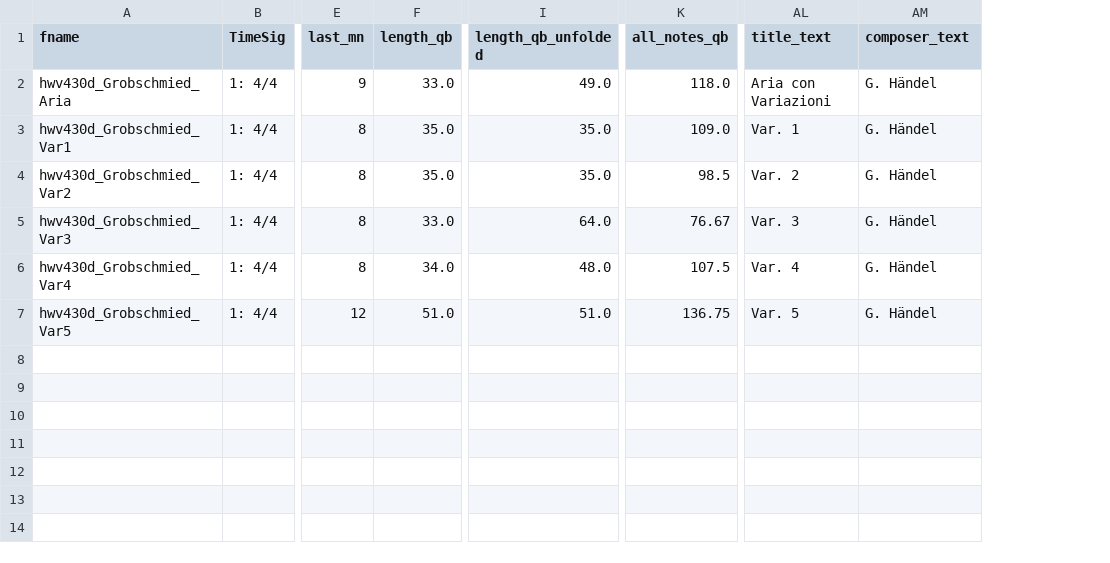
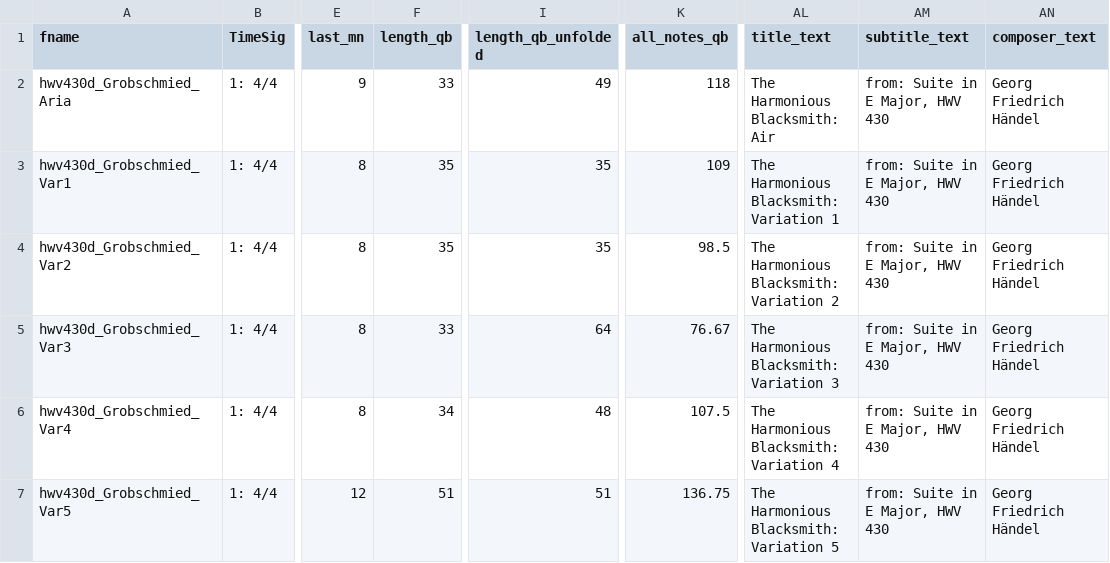
Before and after one commit to DCMLab/handel_keyboard, a TSV file: metadata.tsv, drawn as a sheet; only a part is shown, gaps mark what is left out; addresses are those after the commit; the diff names each change by its address in the sheet, - before the commit and + after, or states it on an @@ line.

Commit message:
full name of composer in composer_text, corrects title_text, populates subtitle_text

```diff
--- a/metadata.tsv
+++ b/metadata.tsv
+column AM (subtitle_text), rows 2-7: all from: Suite in E Major, HWV 430
-F2 (length_qb): 33.0
+F2 (length_qb): 33
-I2 (length_qb_unfolded): 49.0
+I2 (length_qb_unfolded): 49
-K2 (all_notes_qb): 118.0
+K2 (all_notes_qb): 118
-AL2 (title_text): Aria con Variazioni
+AL2 (title_text): The Harmonious Blacksmith: Air
-AN2:AN7 (composer_text): G. Händel
+AN2:AN7 (composer_text): Georg Friedrich Händel
-F3:F4 (length_qb): 35.0
+F3:F4 (length_qb): 35
-I3:I4 (length_qb_unfolded): 35.0
+I3:I4 (length_qb_unfolded): 35
-K3 (all_notes_qb): 109.0
+K3 (all_notes_qb): 109
-AL3 (title_text): Var. 1
+AL3 (title_text): The Harmonious Blacksmith: Variation 1
-AL4 (title_text): Var. 2
+AL4 (title_text): The Harmonious Blacksmith: Variation 2
-F5 (length_qb): 33.0
+F5 (length_qb): 33
-I5 (length_qb_unfolded): 64.0
+I5 (length_qb_unfolded): 64
-AL5 (title_text): Var. 3
+AL5 (title_text): The Harmonious Blacksmith: Variation 3
-F6 (length_qb): 34.0
+F6 (length_qb): 34
-I6 (length_qb_unfolded): 48.0
+I6 (length_qb_unfolded): 48
-AL6 (title_text): Var. 4
+AL6 (title_text): The Harmonious Blacksmith: Variation 4
-F7 (length_qb): 51.0
+F7 (length_qb): 51
-I7 (length_qb_unfolded): 51.0
+I7 (length_qb_unfolded): 51
-AL7 (title_text): Var. 5
+AL7 (title_text): The Harmonious Blacksmith: Variation 5
```
